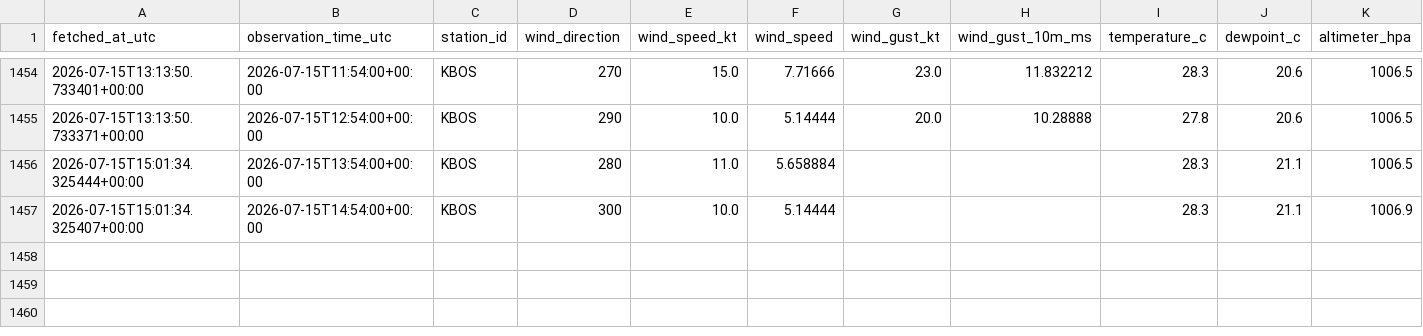
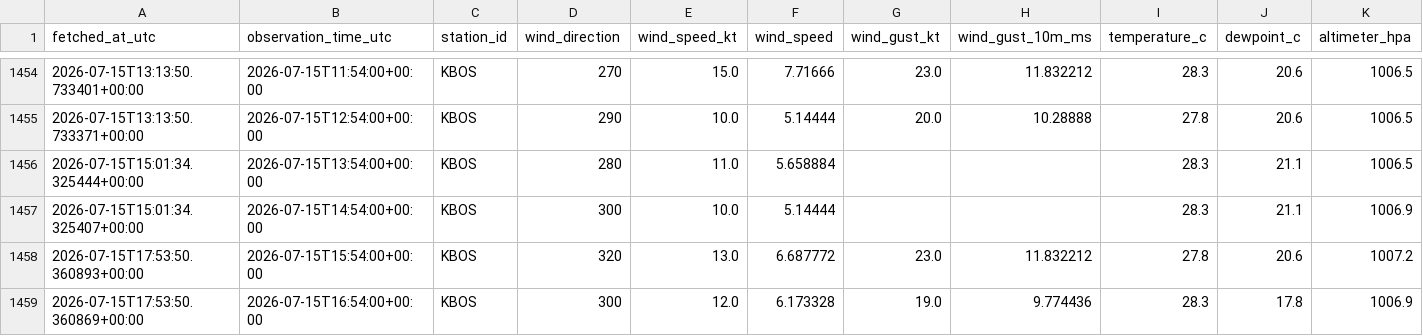
Before and after one commit to nayanananto/wind_live_hitl, a CSV file: data/live/aviationweather_metar/KBOS/metar_live.csv, drawn as a sheet; only a part is shown, gaps mark what is left out; rows hold the shown columns only; the diff names each change by its address in the sheet, - before the commit and + after, or states it on an @@ line.

```diff
--- a/data/live/aviationweather_metar/KBOS/metar_live.csv
+++ b/data/live/aviationweather_metar/KBOS/metar_live.csv
+row 1458: 2026-07-15T17:53:50.360893+00:00 | 2026-07-15T15:54:00+00:00 | KBOS | 320 | 13.0 | 6.687772 | 23.0 | 11.832212 | 27.8 | 20.6 | 1007.2
+row 1459: 2026-07-15T17:53:50.360869+00:00 | 2026-07-15T16:54:00+00:00 | KBOS | 300 | 12.0 | 6.173328 | 19.0 | 9.774436 | 28.3 | 17.8 | 1006.9
```
Also changed, not shown: data/live/semantic_states/KBOS_live_semantic_state.csv, 3 other files.
